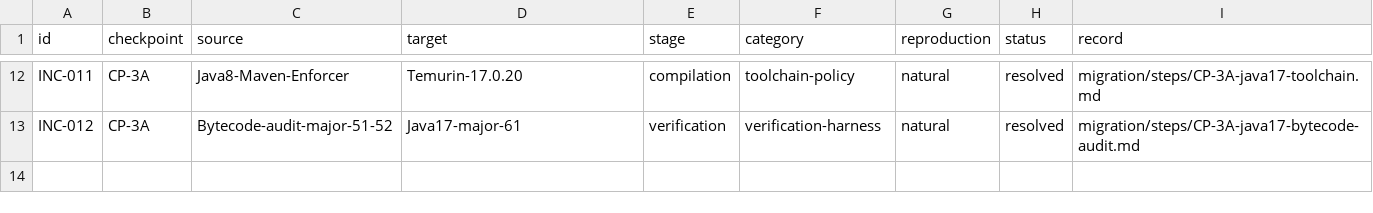
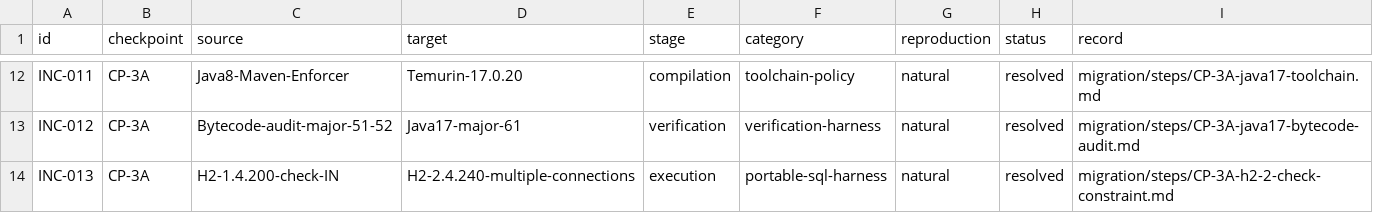
Before and after one commit to anderson-sillos/wildfly-migration, a TSV file: migration/incompatibilities.tsv, drawn as a sheet; only a part is shown, gaps mark what is left out.

```diff
--- a/migration/incompatibilities.tsv
+++ b/migration/incompatibilities.tsv
@@ -13 +13,2 @@ INC-011	CP-3A	Java8-Maven-Enforcer	Temurin-17.0.20	compilation	toolchain-policy
 INC-012	CP-3A	Bytecode-audit-major-51-52	Java17-major-61	verification	verification-harness	natural	resolved	migration/steps/CP-3A-java17-bytecode-audit.md
+INC-013	CP-3A	H2-1.4.200-check-IN	H2-2.4.240-multiple-connections	execution	portable-sql-harness	natural	resolved	migration/steps/CP-3A-h2-2-check-constraint.md
```
Also changed, not shown: runtime/portable-runtime-sources.tsv, 38 other files.
